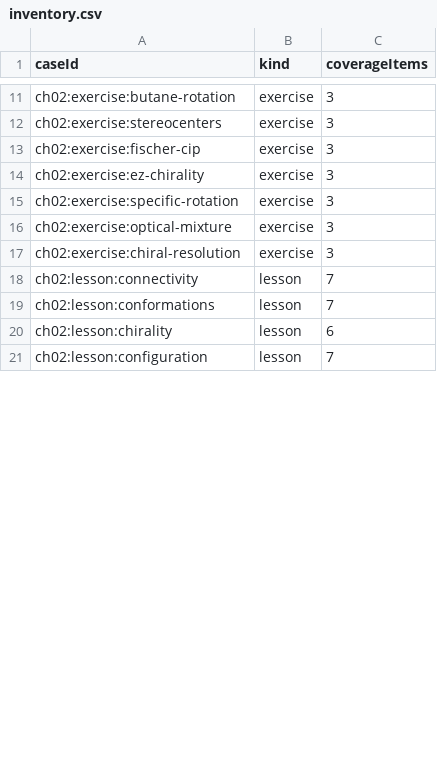
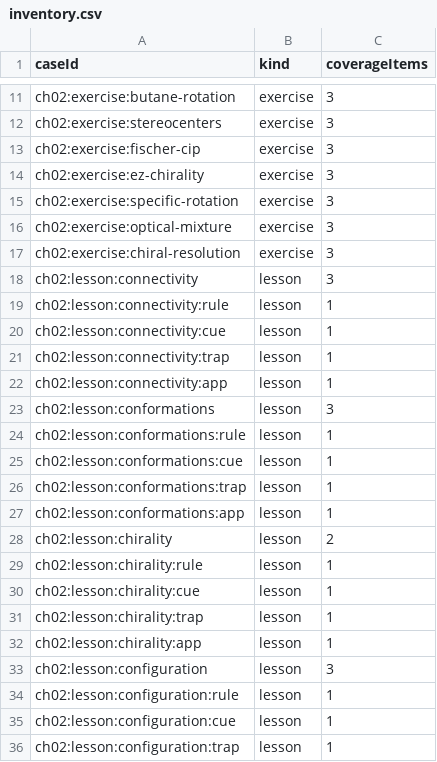
Before and after one commit to lask2026/Orgo-Field-Notes, a CSV file: review/packets/chapter-02/inventory.csv, drawn as a sheet; only a part is shown, gaps mark what is left out; the diff covers the shown part only.

Commit message:
Restore remix visual card layouts for chapter 2

```diff
--- a/review/packets/chapter-02/inventory.csv
+++ b/review/packets/chapter-02/inventory.csv
@@ -17,5 +17,20 @@ ch02:exercise:optical-mixture,exercise,3
 ch02:exercise:chiral-resolution,exercise,3
-ch02:lesson:connectivity,lesson,7
-ch02:lesson:conformations,lesson,7
-ch02:lesson:chirality,lesson,6
-ch02:lesson:configuration,lesson,7
+ch02:lesson:connectivity,lesson,3
+ch02:lesson:connectivity:rule,lesson,1
+ch02:lesson:connectivity:cue,lesson,1
+ch02:lesson:connectivity:trap,lesson,1
+ch02:lesson:connectivity:app,lesson,1
+ch02:lesson:conformations,lesson,3
+ch02:lesson:conformations:rule,lesson,1
+ch02:lesson:conformations:cue,lesson,1
+ch02:lesson:conformations:trap,lesson,1
+ch02:lesson:conformations:app,lesson,1
+ch02:lesson:chirality,lesson,2
+ch02:lesson:chirality:rule,lesson,1
+ch02:lesson:chirality:cue,lesson,1
+ch02:lesson:chirality:trap,lesson,1
+ch02:lesson:chirality:app,lesson,1
+ch02:lesson:configuration,lesson,3
+ch02:lesson:configuration:rule,lesson,1
+ch02:lesson:configuration:cue,lesson,1
+ch02:lesson:configuration:trap,lesson,1
```
Also changed, not shown: 9 added rows and 2 edited cells elsewhere in this file, 22 other files.
